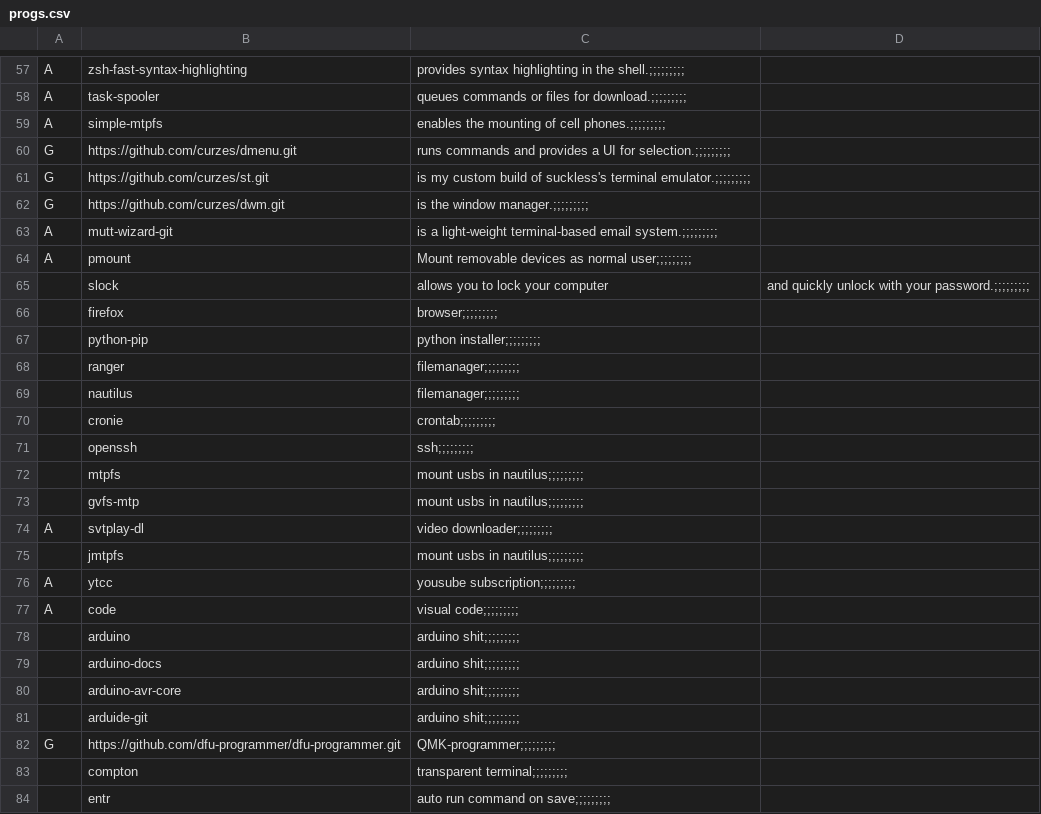
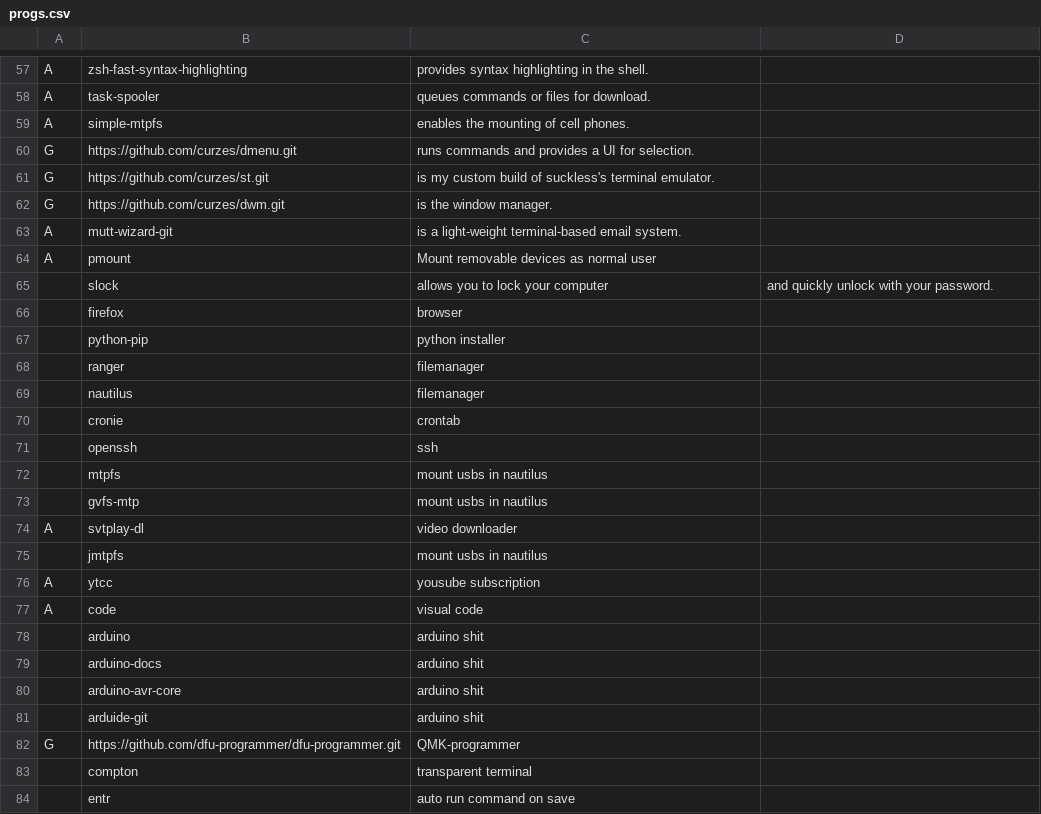
Before and after one commit to curzes/scripts, a CSV file: progs.csv, drawn as a sheet; only a part is shown, gaps mark what is left out; the diff covers the shown part only; the diff names each change by its address in the sheet, - before the commit and + after, or states it on an @@ line.

```diff
--- a/progs.csv
+++ b/progs.csv
-C57: …in the shell.;;;;;;;;;
+C57: …in the shell.
-C58: queues commands or files for download.;;;;;;;;;
+C58: queues commands or files for download.
-C59: enables the mounting of cell phones.;;;;;;;;;
+C59: enables the mounting of cell phones.
-C60: …UI for selection.;;;;;;;;;
+C60: …UI for selection.
-C61: …suckless's terminal emulator.;;;;;;;;;
+C61: …suckless's terminal emulator.
-C62: is the window manager.;;;;;;;;;
+C62: is the window manager.
-C63: …terminal-based email system.;;;;;;;;;
+C63: …terminal-based email system.
-C64: Mount removable devices as normal user;;;;;;;;;
+C64: Mount removable devices as normal user
-D65: and quickly unlock with your password.;;;;;;;;;
+D65: and quickly unlock with your password.
-C66: browser;;;;;;;;;
+C66: browser
-C67: python installer;;;;;;;;;
+C67: python installer
-C68:C69: filemanager;;;;;;;;;
+C68:C69: filemanager
-C70: crontab;;;;;;;;;
+C70: crontab
-C71: ssh;;;;;;;;;
+C71: ssh
-C72:C73: mount usbs in nautilus;;;;;;;;;
+C72:C73: mount usbs in nautilus
-C74: video downloader;;;;;;;;;
+C74: video downloader
-C75: mount usbs in nautilus;;;;;;;;;
+C75: mount usbs in nautilus
-C76: yousube subscription;;;;;;;;;
+C76: yousube subscription
-C77: visual code;;;;;;;;;
+C77: visual code
-C78:C81: arduino shit;;;;;;;;;
+C78:C81: arduino shit
-C82: QMK-programmer;;;;;;;;;
+C82: QMK-programmer
-C83: transparent terminal;;;;;;;;;
+C83: transparent terminal
-C84: auto run command on save;;;;;;;;;
+C84: auto run command on save
```
Also changed, not shown: 66 edited cells elsewhere in this file.
